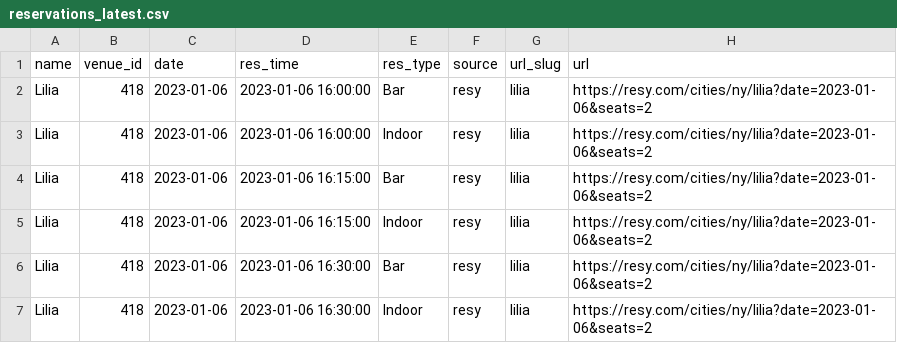
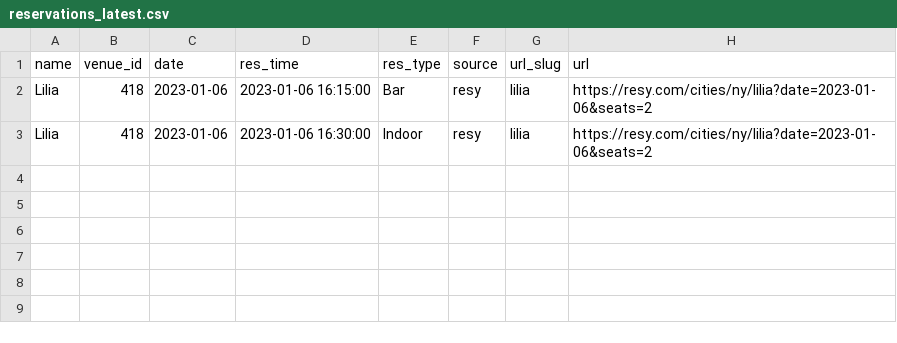
Before and after one commit to edj36/reservations, a CSV file: data/reservations_latest.csv, drawn as a sheet.

```diff
--- a/data/reservations_latest.csv
+++ b/data/reservations_latest.csv
@@ -1,7 +1,3 @@
 name,venue_id,date,res_time,res_type,source,url_slug,url
-Lilia,418,2023-01-06,2023-01-06 16:00:00,Bar,resy,lilia,https://resy.com/cities/ny/lilia?date=2023-01-06&seats=2
-Lilia,418,2023-01-06,2023-01-06 16:00:00,Indoor,resy,lilia,https://resy.com/cities/ny/lilia?date=2023-01-06&seats=2
 Lilia,418,2023-01-06,2023-01-06 16:15:00,Bar,resy,lilia,https://resy.com/cities/ny/lilia?date=2023-01-06&seats=2
-Lilia,418,2023-01-06,2023-01-06 16:15:00,Indoor,resy,lilia,https://resy.com/cities/ny/lilia?date=2023-01-06&seats=2
-Lilia,418,2023-01-06,2023-01-06 16:30:00,Bar,resy,lilia,https://resy.com/cities/ny/lilia?date=2023-01-06&seats=2
 Lilia,418,2023-01-06,2023-01-06 16:30:00,Indoor,resy,lilia,https://resy.com/cities/ny/lilia?date=2023-01-06&seats=2
```
